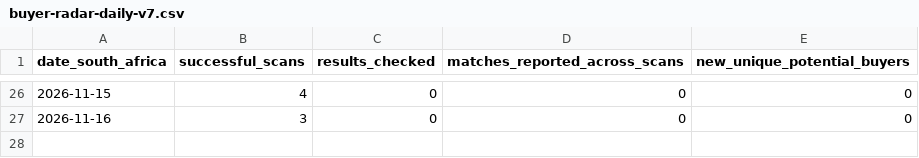
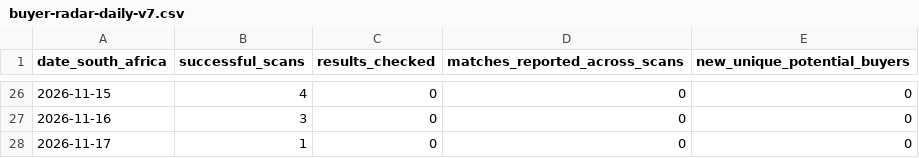
Before and after one commit to WilliePreOwned/Pre-Owned-Cars-Paarl, a CSV file: buyer-radar-daily-v7.csv, drawn as a sheet; only a part is shown, gaps mark what is left out.

```diff
--- a/buyer-radar-daily-v7.csv
+++ b/buyer-radar-daily-v7.csv
@@ -27 +27,2 @@
 2026-11-16,3,0,0,0
+2026-11-17,1,0,0,0
```
Also changed, not shown: 3 other files.
